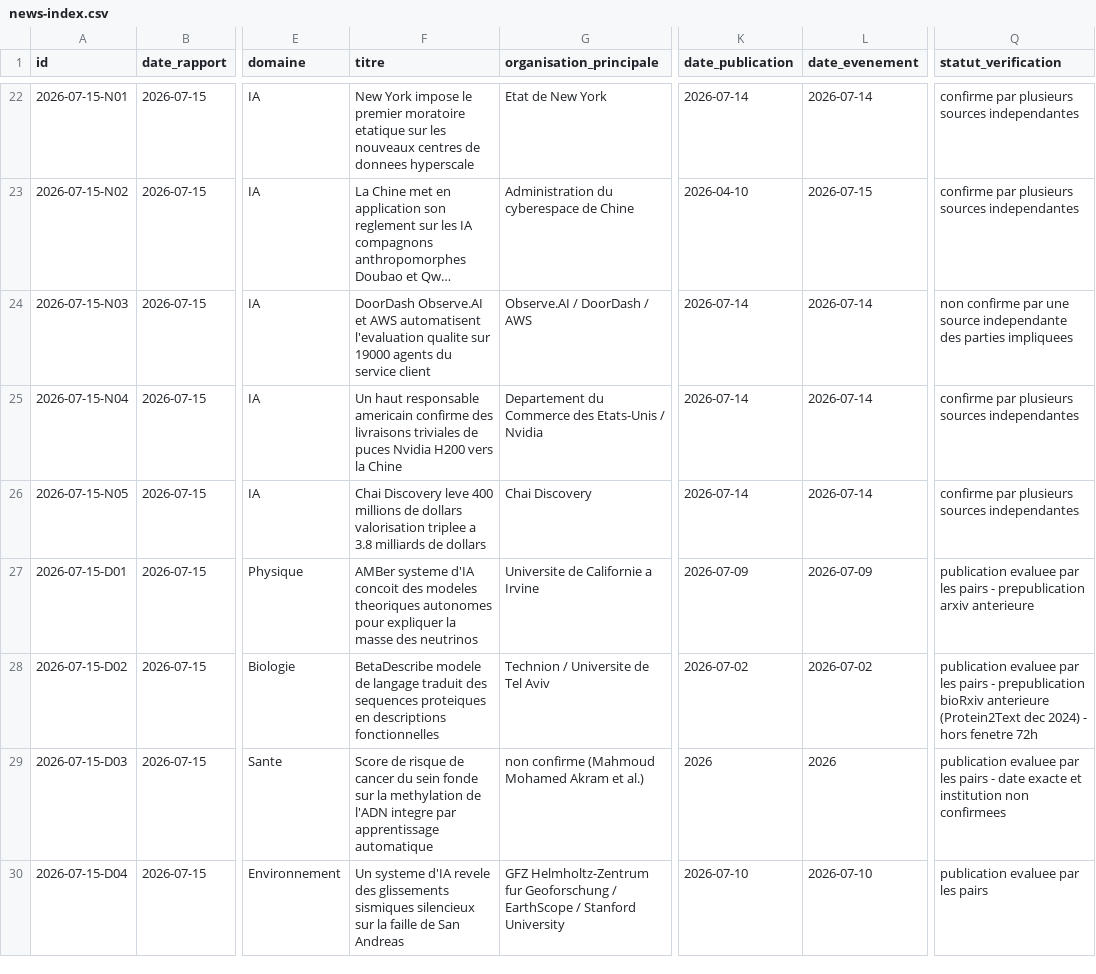
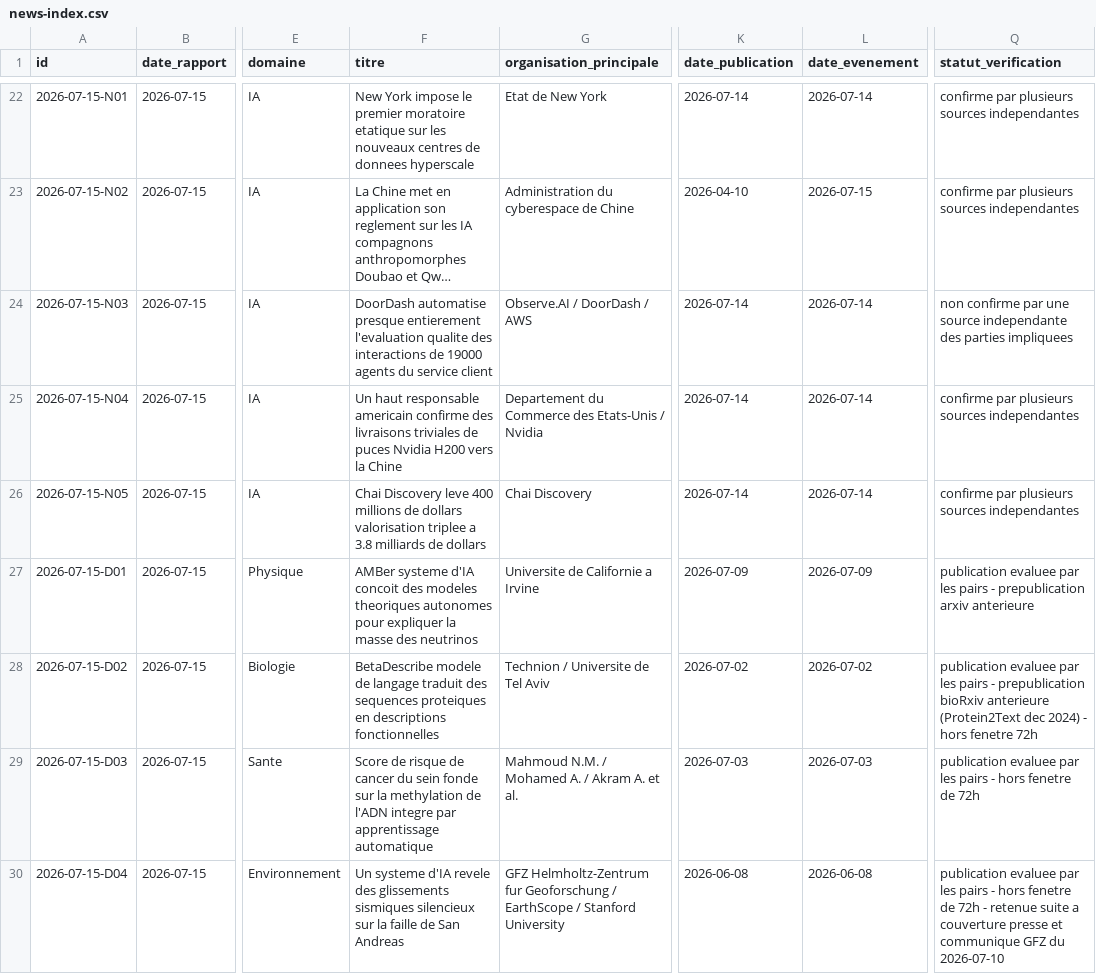
Before and after one commit to perillatjerome/ai-intelligence-watch, a CSV file: data/news-index.csv, drawn as a sheet; only a part is shown, gaps mark what is left out; long unchanged cells end in …; the diff names each change by its address in the sheet, - before the commit and + after, or states it on an @@ line.

```diff
--- a/data/news-index.csv
+++ b/data/news-index.csv
-F24 (titre): DoorDash Observe.AI et AWS automatisent l'evaluation qualite sur 19000 agents…
+F24 (titre): DoorDash automatise presque entierement l'evaluation qualite des interactions de 19000 agents…
-G29 (organisation_principale): non confirme (Mahmoud Mohamed Akram et al.)
+G29 (organisation_principale): Mahmoud N.M. / Mohamed A. / Akram A. et al.
-K29 (date_publication): 2026
+K29 (date_publication): 2026-07-03
-L29 (date_evenement): 2026
+L29 (date_evenement): 2026-07-03
-Q29 (statut_verification): …pairs - date exacte et institution non confirmees
+Q29 (statut_verification): …pairs - hors fenetre de 72h
-K30 (date_publication): 2026-07-10
+K30 (date_publication): 2026-06-08
-L30 (date_evenement): 2026-07-10
+L30 (date_evenement): 2026-06-08
-Q30 (statut_verification): …les pairs
+Q30 (statut_verification): …les pairs - hors fenetre de 72h - retenue suite a couverture presse et communique GFZ du 2026-07-10
```
Also changed, not shown: 1 other file.
